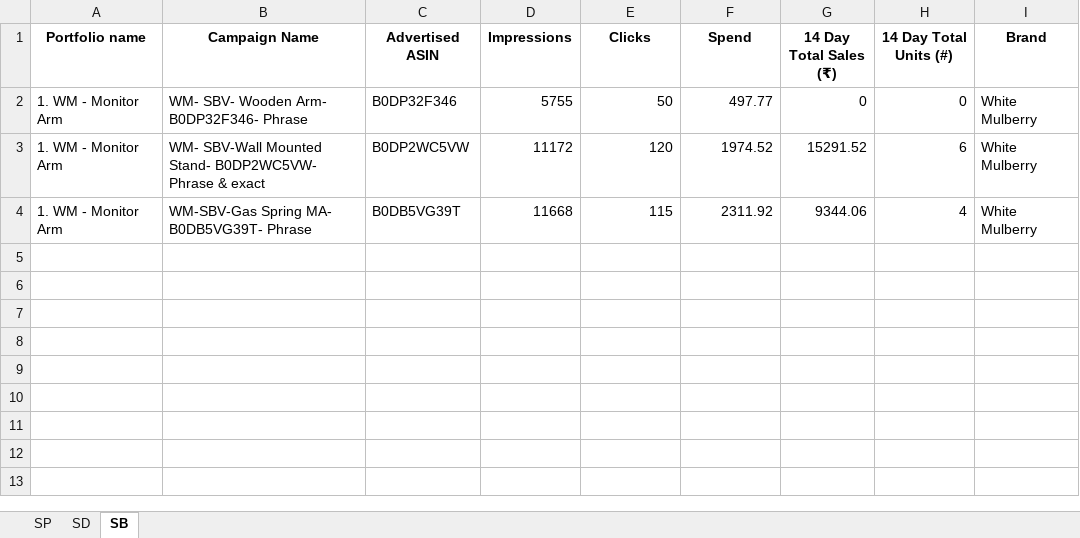
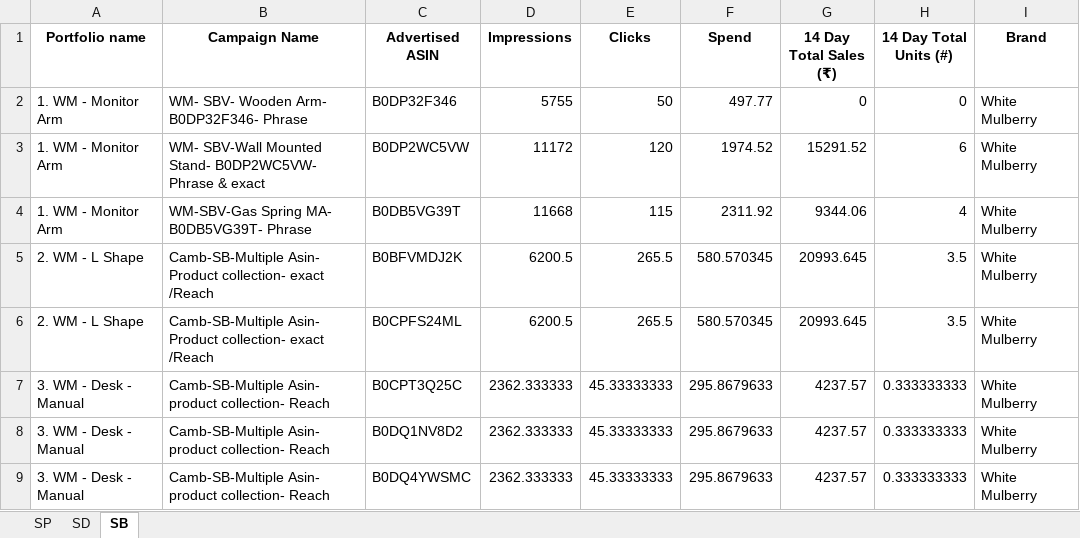
Before and after one commit to nitesh-lang/weekly-dashboard-fastapi, an Excel workbook: data/ams_weekly_data/White_Mulberry/ads_report_week21.xlsx, sheet SB, drawn as a sheet; values as stored, in another font and other column widths than the file's, no borders; the diff names each change by its address in the sheet, - before the commit and + after, or states it on an @@ line.

```diff
--- a/data/ams_weekly_data/White_Mulberry/ads_report_week21.xlsx (sheet SB)
+++ b/data/ams_weekly_data/White_Mulberry/ads_report_week21.xlsx (sheet SB)
+row 5: 2. WM - L Shape | Camb-SB-Multiple Asin- Product collection- exact /Reach | B0BFVMDJ2K | 6200.5 | 265.5 | 580.570345 | 20993.645 | 3.5 | White Mulberry
+row 6: 2. WM - L Shape | Camb-SB-Multiple Asin- Product collection- exact /Reach | B0CPFS24ML | 6200.5 | 265.5 | 580.570345 | 20993.645 | 3.5 | White Mulberry
+row 7: 3. WM - Desk - Manual | Camb-SB-Multiple Asin- product collection- Reach | B0CPT3Q25C | 2362.333333 | 45.33333333 | 295.8679633 | 4237.57 | 0.333333333 | White Mulberry
+row 8: 3. WM - Desk - Manual | Camb-SB-Multiple Asin- product collection- Reach | B0DQ1NV8D2 | 2362.333333 | 45.33333333 | 295.8679633 | 4237.57 | 0.333333333 | White Mulberry
+row 9: 3. WM - Desk - Manual | Camb-SB-Multiple Asin- product collection- Reach | B0DQ4YWSMC | 2362.333333 | 45.33333333 | 295.8679633 | 4237.57 | 0.333333333 | White Mulberry
```
Also changed, not shown: data/ams_weekly_data/Audio_Array/ads_report_week21.xlsx, data/ams_weekly_data/Nexlev/ads_report_week21.xlsx, 14 other files.
